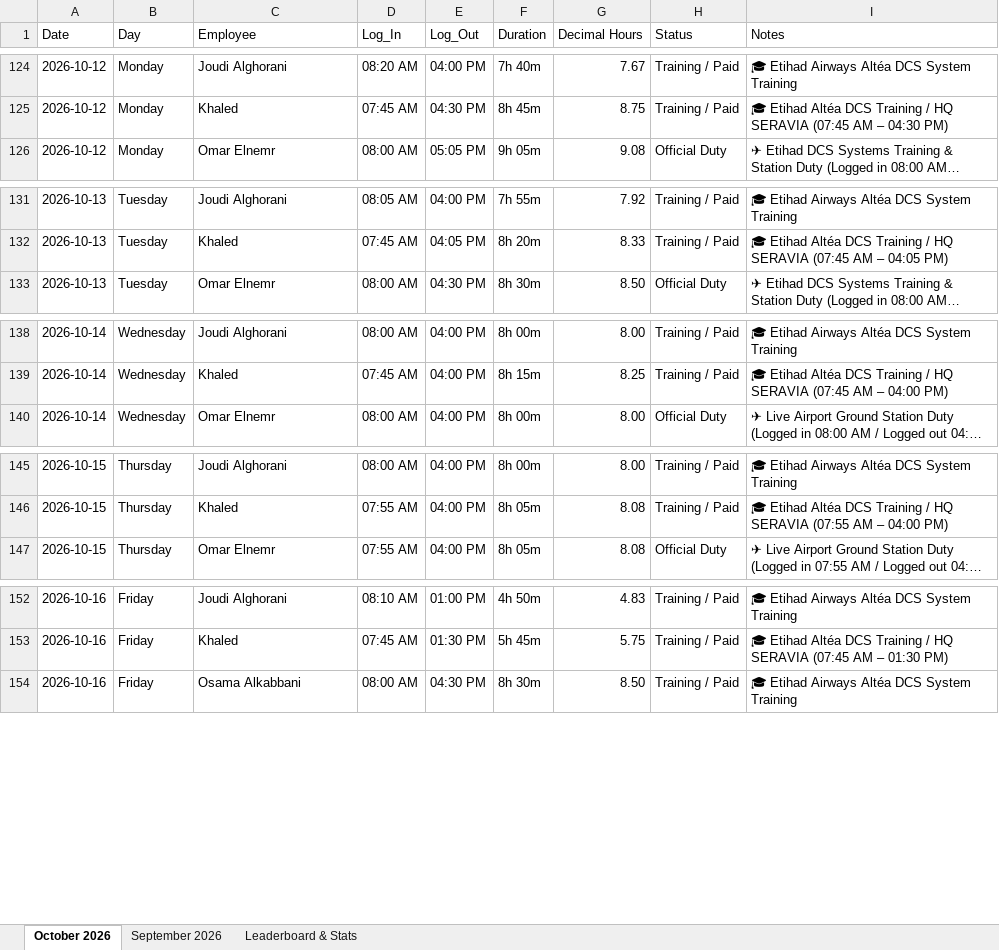
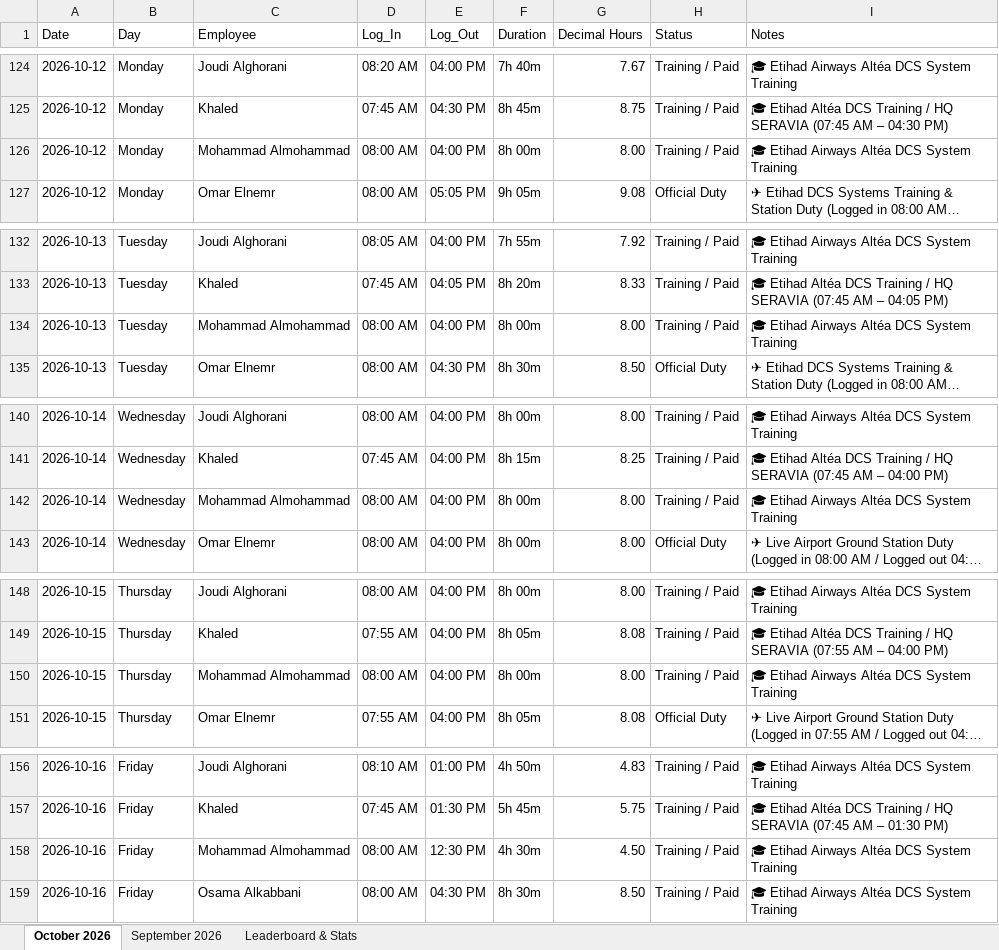
Before and after one commit to xionforbusiness-glitch/aethelgard-vault, an Excel workbook: attendance_master_2026.xlsx, sheet October 2026, drawn as a sheet; only a part is shown, gaps mark what is left out; long unchanged cells end in …; values as stored, in another font and other column widths than the file's, no cell formats; the diff covers the shown part only; the diff names each change by its address in the sheet, - before the commit and + after, or states it on an @@ line.

Commit message:
Update Mohammad Almohammad (Mohamed Adnan) complete September & October records

```diff
--- a/attendance_master_2026.xlsx (sheet October 2026)
+++ b/attendance_master_2026.xlsx (sheet October 2026)
+row 126: 2026-10-12 | Monday | Mohammad Almohammad | 08:00 AM | 04:00 PM | 8h 00m | 8.00 | Training / Paid | 🎓 Etihad Airways Altéa DCS System Training
+row 134: 2026-10-13 | Tuesday | Mohammad Almohammad | 08:00 AM | 04:00 PM | 8h 00m | 8.00 | Training / Paid | 🎓 Etihad Airways Altéa DCS System Training
+row 142: 2026-10-14 | Wednesday | Mohammad Almohammad | 08:00 AM | 04:00 PM | 8h 00m | 8.00 | Training / Paid | 🎓 Etihad Airways Altéa DCS System Training
+row 150: 2026-10-15 | Thursday | Mohammad Almohammad | 08:00 AM | 04:00 PM | 8h 00m | 8.00 | Training / Paid | 🎓 Etihad Airways Altéa DCS System Training
+row 158: 2026-10-16 | Friday | Mohammad Almohammad | 08:00 AM | 12:30 PM | 4h 30m | 4.50 | Training / Paid | 🎓 Etihad Airways Altéa DCS System Training
```
Also changed, not shown: 5 added rows and 53 edited cells elsewhere in this sheet, sheet Leaderboard & Stats, sheet September 2026, cell formats.
